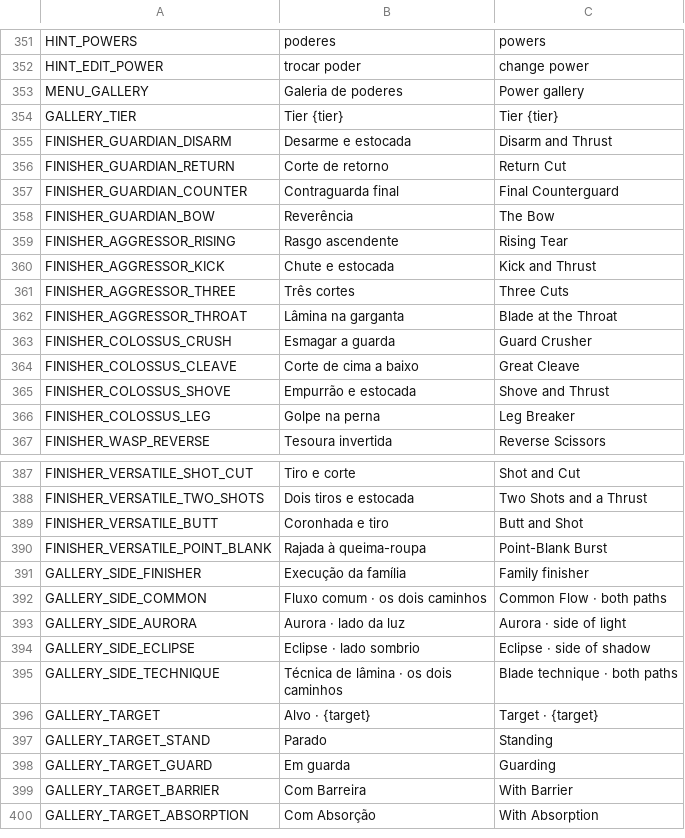
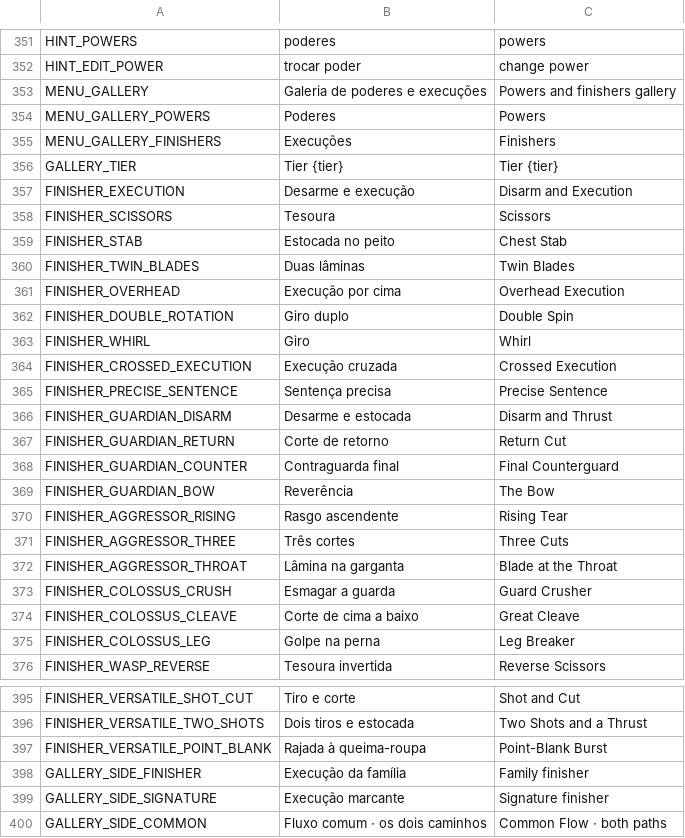
Before and after one commit to nicolasgrotto/duel-of-fates, a CSV file: localization/strings.csv, drawn as a sheet; only a part is shown, gaps mark what is left out; the shorter side is filled out with more unchanged rows; the diff covers the shown part only.

Commit message:
feat(gallery): split powers and finishers and show the original executions

```diff
--- a/localization/strings.csv
+++ b/localization/strings.csv
@@ -352,4 +352,15 @@ HINT_POWERS,poderes,powers
 HINT_EDIT_POWER,trocar poder,change power
-MENU_GALLERY,Galeria de poderes,Power gallery
+MENU_GALLERY,Galeria de poderes e execuções,Powers and finishers gallery
+MENU_GALLERY_POWERS,Poderes,Powers
+MENU_GALLERY_FINISHERS,Execuções,Finishers
 GALLERY_TIER,Tier {tier},Tier {tier}
+FINISHER_EXECUTION,Desarme e execução,Disarm and Execution
+FINISHER_SCISSORS,Tesoura,Scissors
+FINISHER_STAB,Estocada no peito,Chest Stab
+FINISHER_TWIN_BLADES,Duas lâminas,Twin Blades
+FINISHER_OVERHEAD,Execução por cima,Overhead Execution
+FINISHER_DOUBLE_ROTATION,Giro duplo,Double Spin
+FINISHER_WHIRL,Giro,Whirl
+FINISHER_CROSSED_EXECUTION,Execução cruzada,Crossed Execution
+FINISHER_PRECISE_SENTENCE,Sentença precisa,Precise Sentence
 FINISHER_GUARDIAN_DISARM,Desarme e estocada,Disarm and Thrust
@@ -359,3 +370,2 @@ FINISHER_GUARDIAN_BOW,Reverência,The Bow
 FINISHER_AGGRESSOR_RISING,Rasgo ascendente,Rising Tear
-FINISHER_AGGRESSOR_KICK,Chute e estocada,Kick and Thrust
 FINISHER_AGGRESSOR_THREE,Três cortes,Three Cuts
@@ -364,3 +374,2 @@ FINISHER_COLOSSUS_CRUSH,Esmagar a guarda,Guard Crusher
 FINISHER_COLOSSUS_CLEAVE,Corte de cima a baixo,Great Cleave
-FINISHER_COLOSSUS_SHOVE,Empurrão e estocada,Shove and Thrust
 FINISHER_COLOSSUS_LEG,Golpe na perna,Leg Breaker
@@ -388,5 +396,5 @@ FINISHER_VERSATILE_SHOT_CUT,Tiro e corte,Shot and Cut
 FINISHER_VERSATILE_TWO_SHOTS,Dois tiros e estocada,Two Shots and a Thrust
-FINISHER_VERSATILE_BUTT,Coronhada e tiro,Butt and Shot
 FINISHER_VERSATILE_POINT_BLANK,Rajada à queima-roupa,Point-Blank Burst
 GALLERY_SIDE_FINISHER,Execução da família,Family finisher
+GALLERY_SIDE_SIGNATURE,Execução marcante,Signature finisher
 GALLERY_SIDE_COMMON,Fluxo comum · os dois caminhos,Common Flow · both paths
```
Also changed, not shown: 2 added rows and 1 removed row elsewhere in this file, 5 other files.
